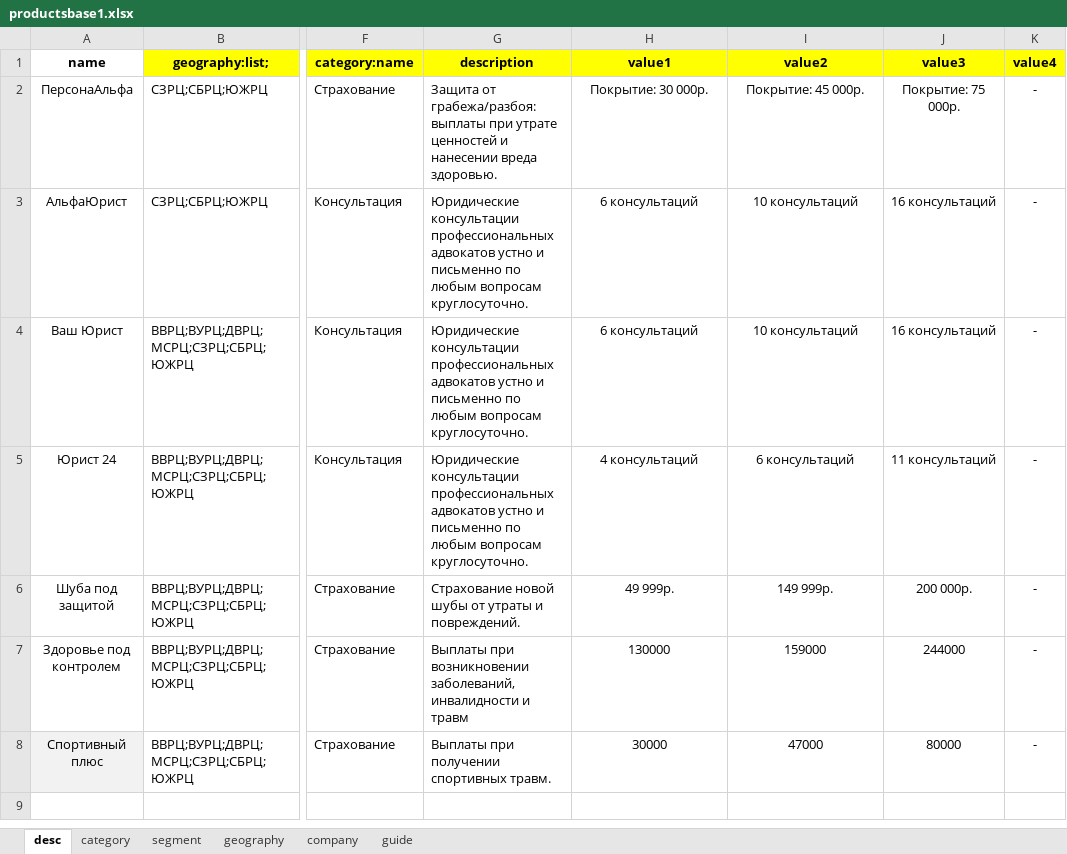
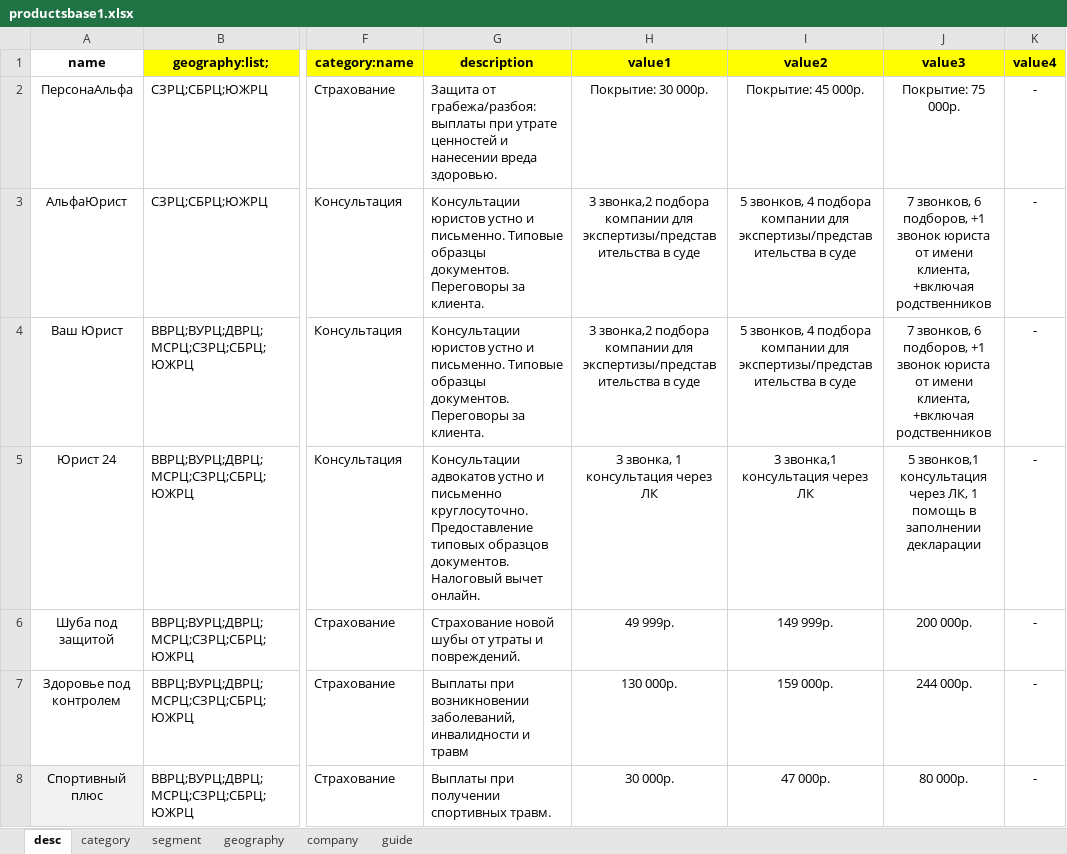
Before and after one commit to GuardCat/ProductPlayer, an Excel workbook: productsbase1.xlsx, sheet desc, drawn as a sheet; only a part is shown, gaps mark what is left out; values as stored, in another font and other column widths than the file's, no borders; the diff covers the shown part only; the diff names each change by its address in the sheet, - before the commit and + after, or states it on an @@ line.

```diff
--- a/productsbase1.xlsx (sheet desc)
+++ b/productsbase1.xlsx (sheet desc)
-G3:G4 (description): Юридические консультации профессиональных адвокатов устно и письменно по любым вопросам круглосуточно.
+G3:G4 (description): Консультации юристов устно и письменно. Типовые образцы документов. Переговоры за клиента.
-H3:H4 (value1): 6 консультаций
+H3:H4 (value1): 3 звонка,2 подбора компании для экспертизы/представительства в суде
-I3:I4 (value2): 10 консультаций
+I3:I4 (value2): 5 звонков, 4 подбора компании для экспертизы/представительства в суде
-J3:J4 (value3): 16 консультаций
+J3:J4 (value3): 7 звонков, 6 подборов, +1 звонок юриста от имени клиента, +включая родственников
-G5 (description): Юридические консультации профессиональных адвокатов устно и письменно по любым вопросам круглосуточно.
+G5 (description): Консультации адвокатов устно и письменно круглосуточно. Предоставление типовых образцов документов. Налоговый вычет онлайн.
-H5 (value1): 4 консультаций
+H5 (value1): 3 звонка, 1 консультация через ЛК
-I5 (value2): 6 консультаций
+I5 (value2): 3 звонка,1 консультация через ЛК
-J5 (value3): 11 консультаций
+J5 (value3): 5 звонков,1 консультация через ЛК, 1 помощь в заполнении декларации
-H7 (value1): 130000
+H7 (value1): 130 000р.
-I7 (value2): 159000
+I7 (value2): 159 000р.
-J7 (value3): 244000
+J7 (value3): 244 000р.
-H8 (value1): 30000
+H8 (value1): 30 000р.
-I8 (value2): 47000
+I8 (value2): 47 000р.
-J8 (value3): 80000
+J8 (value3): 80 000р.
```
Also changed, not shown: 6 added rows elsewhere in this sheet, sheet company, 4 other files.
